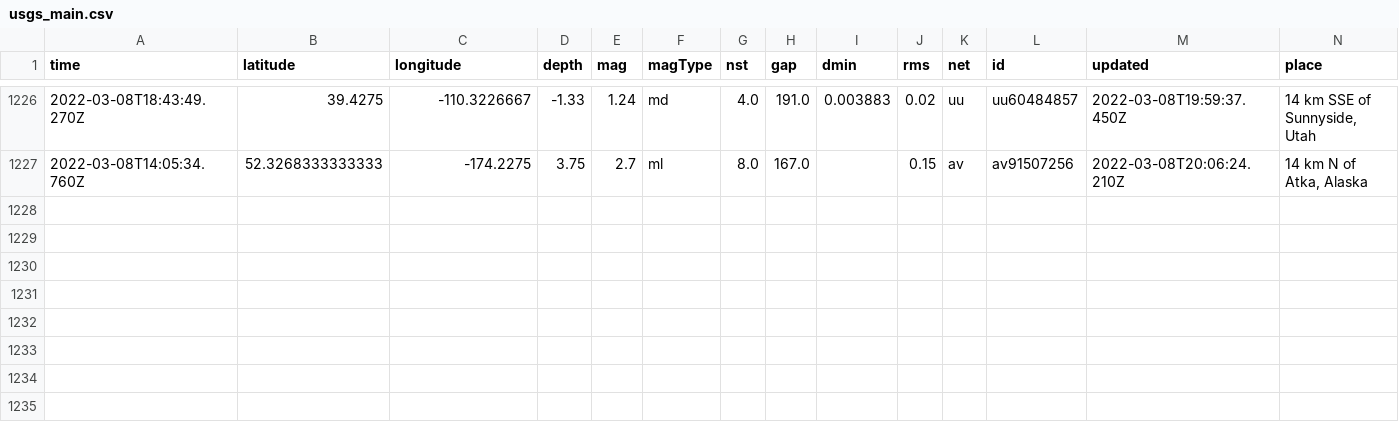
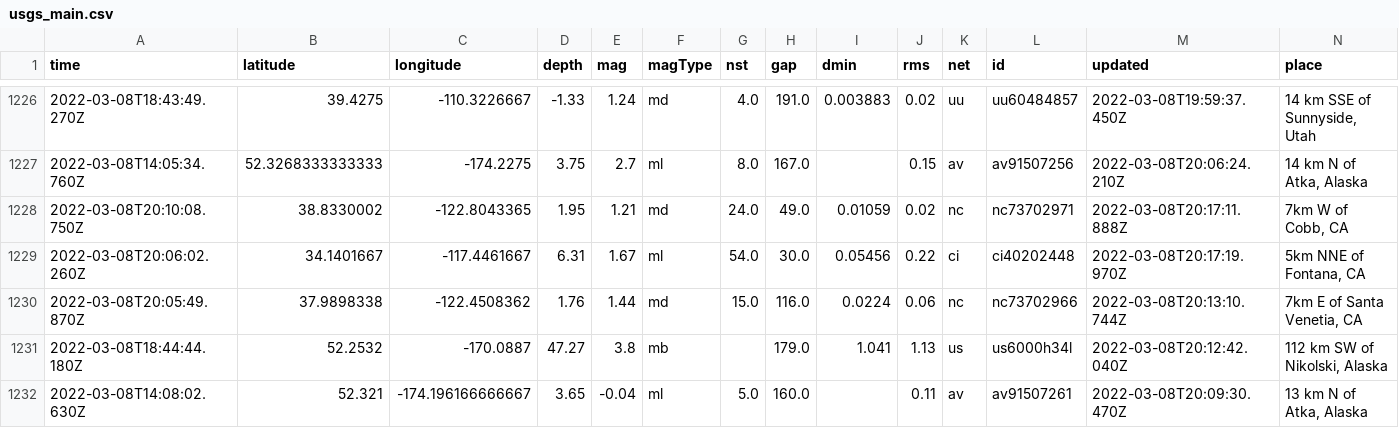
Before and after one commit to clayton-aldern/nicar-ghactions, a CSV file: usgs_main.csv, drawn as a sheet; only a part is shown, gaps mark what is left out; rows hold the shown columns only; the diff names each change by its address in the sheet, - before the commit and + after, or states it on an @@ line.

```diff
--- a/usgs_main.csv
+++ b/usgs_main.csv
+row 1228: 2022-03-08T20:10:08.750Z | 38.8330002 | -122.8043365 | 1.95 | 1.21 | md | 24.0 | 49.0 | 0.01059 | 0.02 | nc | nc73702971 | 2022-03-08T20:17:11.888Z | 7km W of Cobb, CA
+row 1229: 2022-03-08T20:06:02.260Z | 34.1401667 | -117.4461667 | 6.31 | 1.67 | ml | 54.0 | 30.0 | 0.05456 | 0.22 | ci | ci40202448 | 2022-03-08T20:17:19.970Z | 5km NNE of Fontana, CA
+row 1230: 2022-03-08T20:05:49.870Z | 37.9898338 | -122.4508362 | 1.76 | 1.44 | md | 15.0 | 116.0 | 0.0224 | 0.06 | nc | nc73702966 | 2022-03-08T20:13:10.744Z | 7km E of Santa Venetia, CA
+row 1231: 2022-03-08T18:44:44.180Z | 52.2532 | -170.0887 | 47.27 | 3.8 | mb |  | 179.0 | 1.041 | 1.13 | us | us6000h34l | 2022-03-08T20:12:42.040Z | 112 km SW of Nikolski, Alaska
+row 1232: 2022-03-08T14:08:02.630Z | 52.321 | -174.196166666667 | 3.65 | -0.04 | ml | 5.0 | 160.0 |  | 0.11 | av | av91507261 | 2022-03-08T20:09:30.470Z | 13 km N of Atka, Alaska
```
